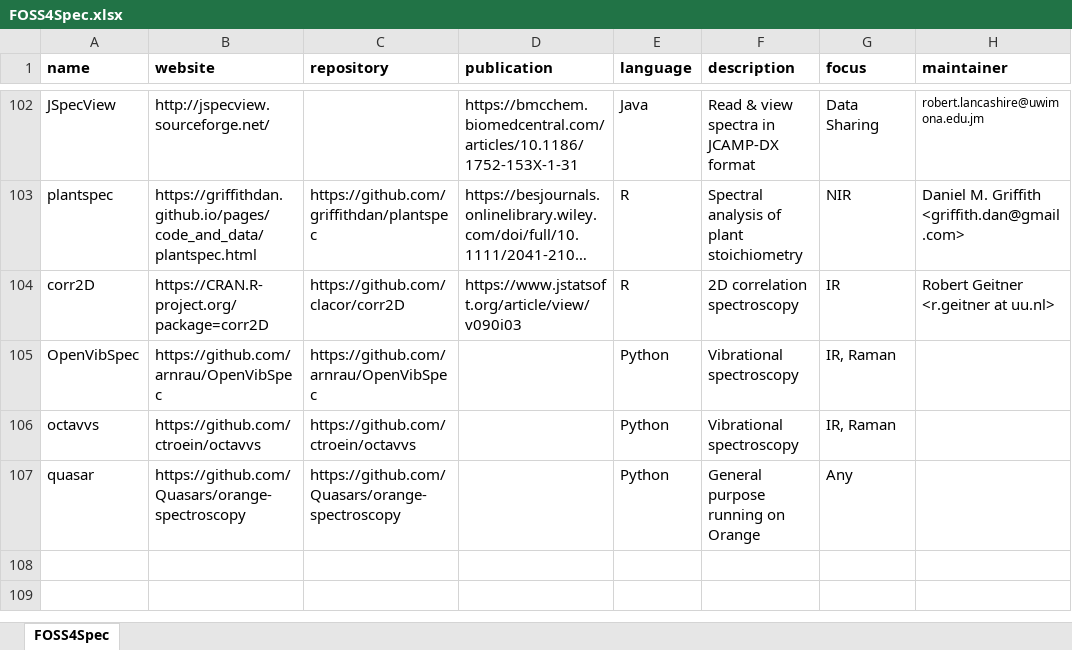
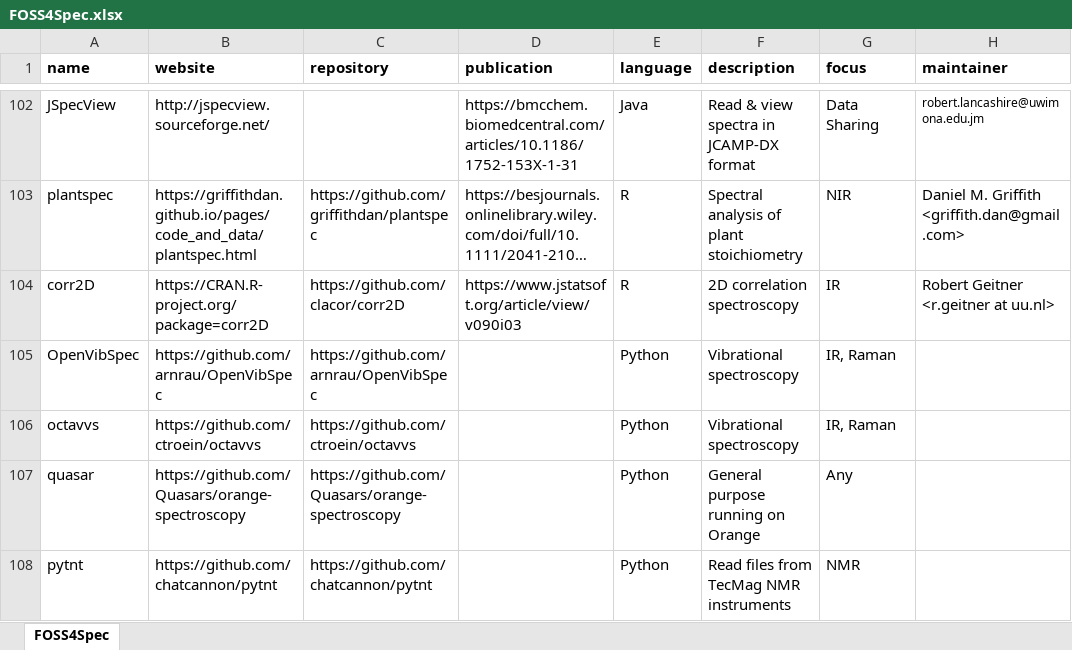
Before and after one commit to bryanhanson/FOSS4Spectroscopy, an Excel workbook: FOSS4Spec.xlsx, sheet FOSS4Spec, drawn as a sheet; only a part is shown, gaps mark what is left out; long unchanged cells end in …; values as stored, in another font and other column widths than the file's, no borders; the diff names each change by its address in the sheet, - before the commit and + after, or states it on an @@ line.

```diff
--- a/FOSS4Spec.xlsx (sheet FOSS4Spec)
+++ b/FOSS4Spec.xlsx (sheet FOSS4Spec)
+row 108: pytnt | https://github.com/chatcannon/pytnt | https://github.com/chatcannon/pytnt |  | Python | Read files from TecMag NMR instruments | NMR
```
Also changed, not shown: 1 other file.
